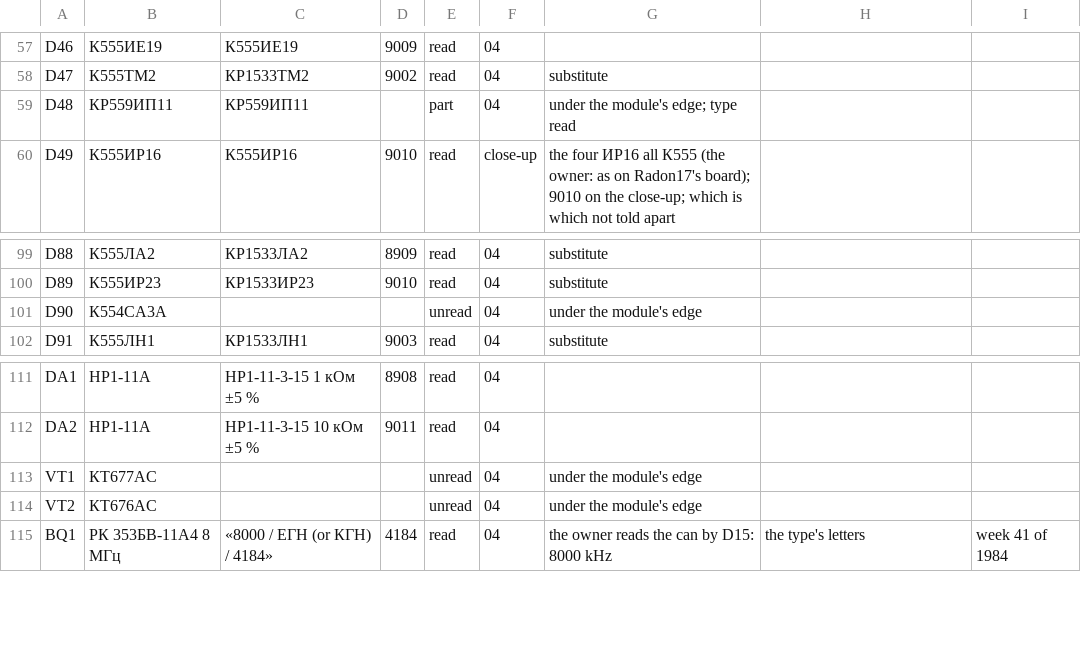
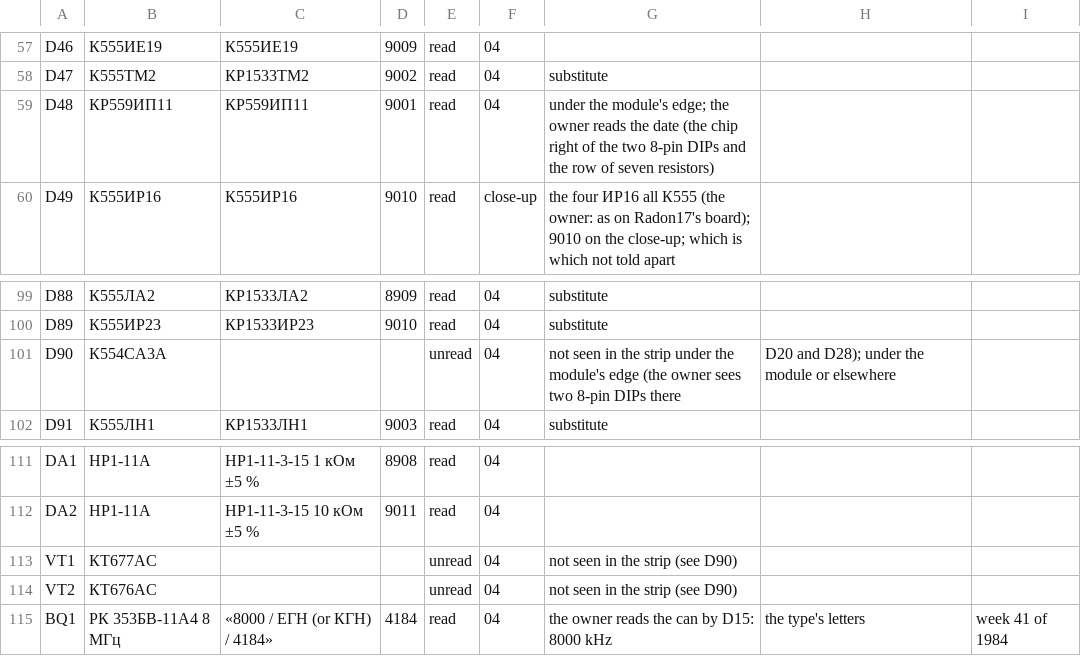
Before and after one commit to vvv104/ms0515-fpga, a CSV file: netlist/fitted.csv, drawn as a sheet; only a part is shown, gaps mark what is left out.

```diff
--- a/netlist/fitted.csv
+++ b/netlist/fitted.csv
@@ -58,3 +58,3 @@ D46,К555ИЕ19,К555ИЕ19,9009,read,04,
 D47,К555ТМ2,КР1533ТМ2,9002,read,04,substitute
-D48,КР559ИП11,КР559ИП11,,part,04,under the module's edge; type read
+D48,КР559ИП11,КР559ИП11,9001,read,04,under the module's edge; the owner reads the date (the chip right of the two 8-pin DIPs and the row of seven resistors)
 D49,К555ИР16,К555ИР16,9010,read,close-up,the four ИР16 all К555 (the owner: as on Radon17's board); 9010 on the close-up; which is which not told apart
@@ -100,3 +100,3 @@ D88,К555ЛА2,КР1533ЛА2,8909,read,04,substitute
 D89,К555ИР23,КР1533ИР23,9010,read,04,substitute
-D90,К554СА3А,,,unread,04,under the module's edge
+D90,К554СА3А,,,unread,04,not seen in the strip under the module's edge (the owner sees two 8-pin DIPs there, D20 and D28); under the module or elsewhere
 D91,К555ЛН1,КР1533ЛН1,9003,read,04,substitute
@@ -112,4 +112,4 @@ DA1,НР1-11А,НР1-11-3-15 1 кОм ±5 %,8908,read,04,
 DA2,НР1-11А,НР1-11-3-15 10 кОм ±5 %,9011,read,04,
-VT1,КТ677АС,,,unread,04,under the module's edge
-VT2,КТ676АС,,,unread,04,under the module's edge
+VT1,КТ677АС,,,unread,04,not seen in the strip (see D90)
+VT2,КТ676АС,,,unread,04,not seen in the strip (see D90)
 BQ1,РК 353БВ-11А4 8 МГц,«8000 / ЕГН (or КГН) / 4184»,4184,read,04,the owner reads the can by D15: 8000 kHz, the type's letters, week 41 of 1984
```
Also changed, not shown: 1 other file.
